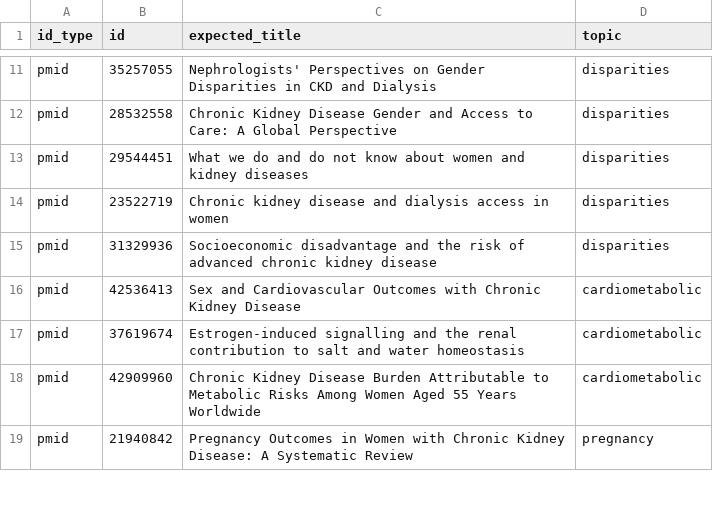
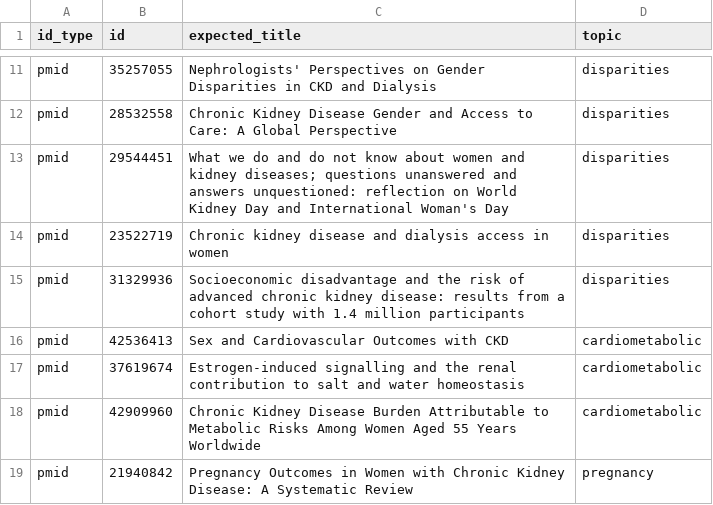
Before and after one commit to mbatheja/BeanSis, a CSV file: kidney_app/data/raw/literature.csv, drawn as a sheet; only a part is shown, gaps mark what is left out; the diff covers the shown part only.

```diff
--- a/kidney_app/data/raw/literature.csv
+++ b/kidney_app/data/raw/literature.csv
@@ -12,6 +12,6 @@ pmid,35257055,Nephrologists' Perspectives on Gender Disparities in CKD and Dialy
 pmid,28532558,Chronic Kidney Disease Gender and Access to Care: A Global Perspective,disparities
-pmid,29544451,What we do and do not know about women and kidney diseases,disparities
+pmid,29544451,What we do and do not know about women and kidney diseases; questions unanswered and answers unquestioned: reflection on World Kidney Day and International Woman's Day,disparities
 pmid,23522719,Chronic kidney disease and dialysis access in women,disparities
-pmid,31329936,Socioeconomic disadvantage and the risk of advanced chronic kidney disease,disparities
-pmid,42536413,Sex and Cardiovascular Outcomes with Chronic Kidney Disease,cardiometabolic
+pmid,31329936,Socioeconomic disadvantage and the risk of advanced chronic kidney disease: results from a cohort study with 1.4 million participants,disparities
+pmid,42536413,Sex and Cardiovascular Outcomes with CKD,cardiometabolic
 pmid,37619674,Estrogen-induced signalling and the renal contribution to salt and water homeostasis,cardiometabolic
```
Also changed, not shown: 26 added rows elsewhere in this file, 54 other files.
